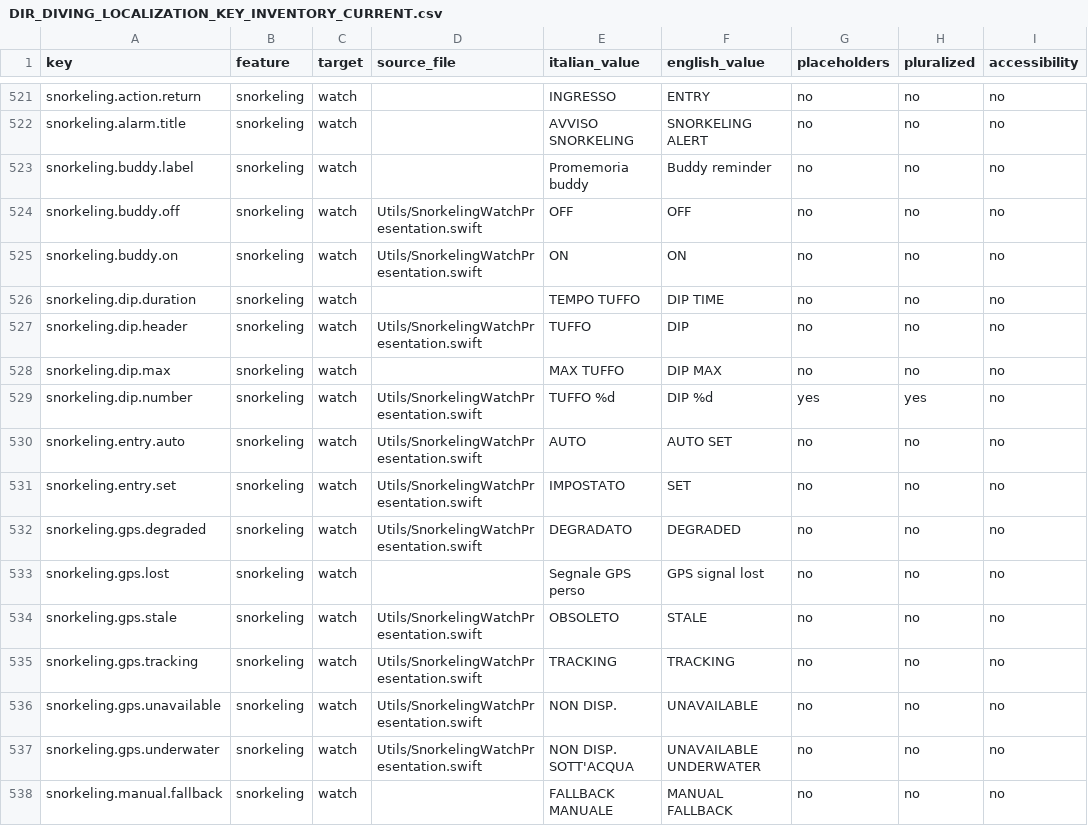
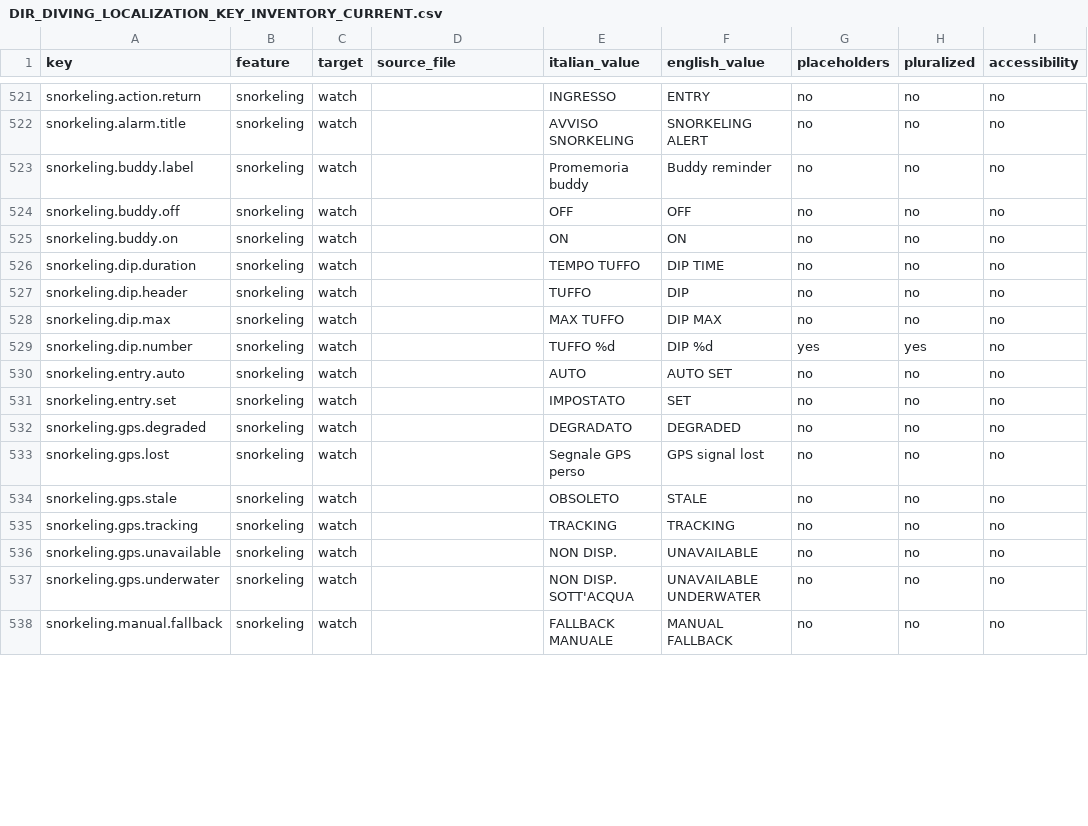
Before and after one commit to egopfe/DirDiving-App, a CSV file: Docs/DIR_DIVING_LOCALIZATION_KEY_INVENTORY_CURRENT.csv, drawn as a sheet; only a part is shown, gaps mark what is left out; the diff covers the shown part only; the diff names each change by its address in the sheet, - before the commit and + after, or states it on an @@ line.

```diff
--- a/Docs/DIR_DIVING_LOCALIZATION_KEY_INVENTORY_CURRENT.csv
+++ b/Docs/DIR_DIVING_LOCALIZATION_KEY_INVENTORY_CURRENT.csv
-D524:D525 (source_file): Utils/SnorkelingWatchPresentation.swift
+D524:D525 (source_file): (empty)
-D527 (source_file): Utils/SnorkelingWatchPresentation.swift
+D527 (source_file): (empty)
-D529:D532 (source_file): Utils/SnorkelingWatchPresentation.swift
+D529:D532 (source_file): (empty)
-D534:D537 (source_file): Utils/SnorkelingWatchPresentation.swift
+D534:D537 (source_file): (empty)
```
Also changed, not shown: 44 edited cells elsewhere in this file, 14 other files.
